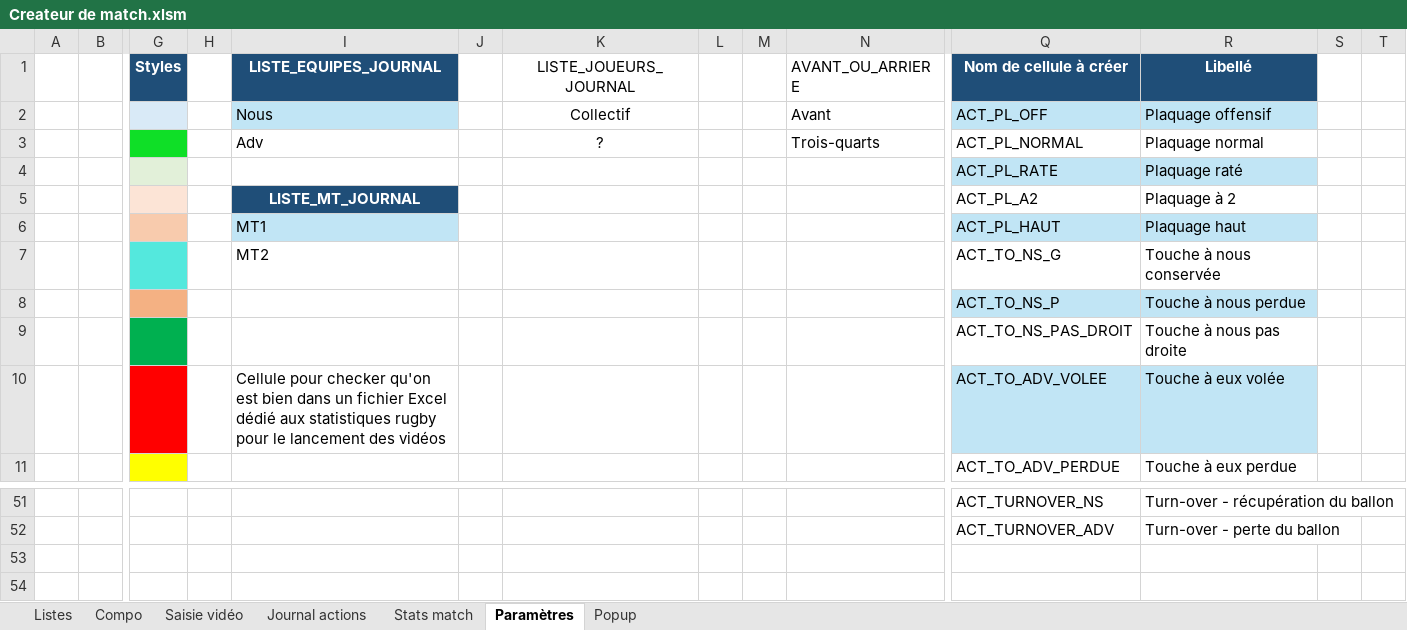
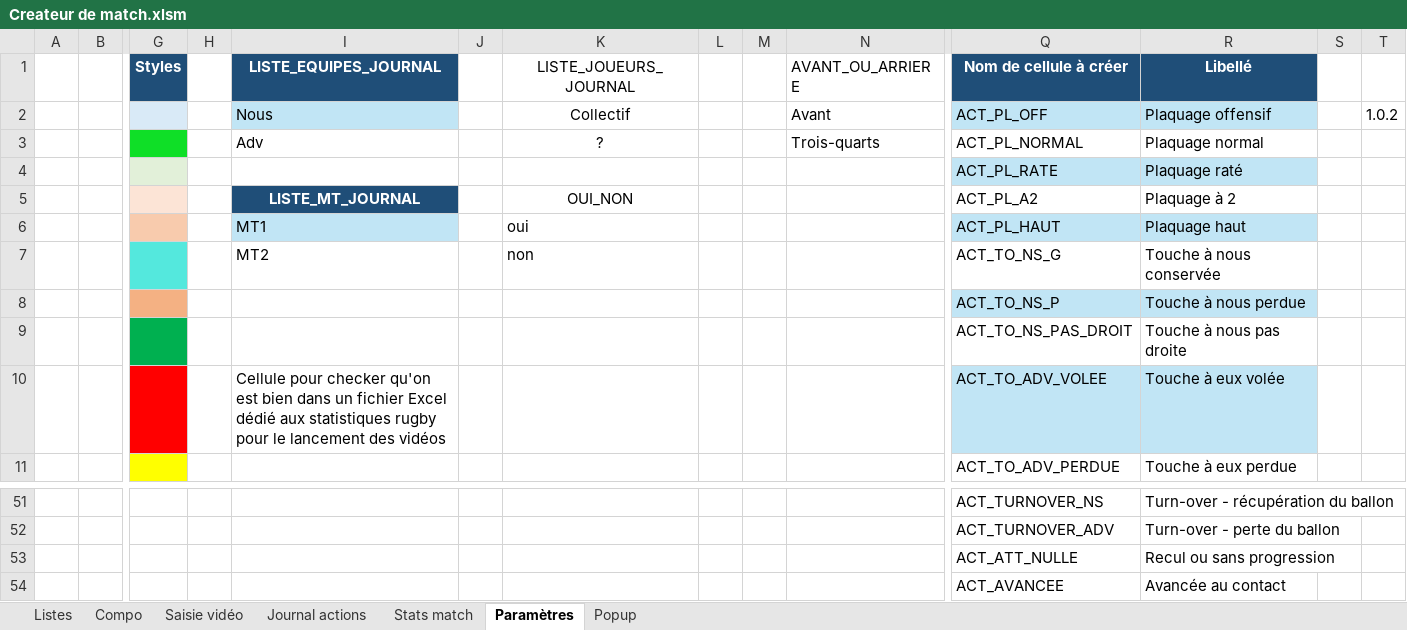
Before and after one commit to Bastien-32/RugbyStatsVeo, an Excel workbook: Createur de match.xlsm, sheet Paramètres, drawn as a sheet; only a part is shown, gaps mark what is left out; values as stored, in another font and other column widths than the file's, no borders; table styles not drawn; rows hold the shown columns only; the diff names each change by its address in the sheet, - before the commit and + after, or states it on an @@ line.

```diff
--- a/Createur de match.xlsm (sheet Paramètres)
+++ b/Createur de match.xlsm (sheet Paramètres)
-T2: (empty)
+T2: 1.0.2
-K5 (LISTE_JOUEURS_JOURNAL): (empty)
+K5 (LISTE_JOUEURS_JOURNAL): OUI_NON
-K6 (LISTE_JOUEURS_JOURNAL): (empty)
+K6 (LISTE_JOUEURS_JOURNAL): oui
-K7 (LISTE_JOUEURS_JOURNAL): (empty)
+K7 (LISTE_JOUEURS_JOURNAL): non
+row 53:  |  |  |  |  |  |  |  |  |  | ACT_ATT_NULLE | Recul ou sans progression
+row 54:  |  |  |  |  |  |  |  |  |  | ACT_AVANCEE | Avancée au contact
```
Also changed, not shown: sheet Listes, sheet Stats match, sheet Saisie vidéo, sheet Compo, formulas that keep their value, hidden cells, charts or pictures, 18 other files.
